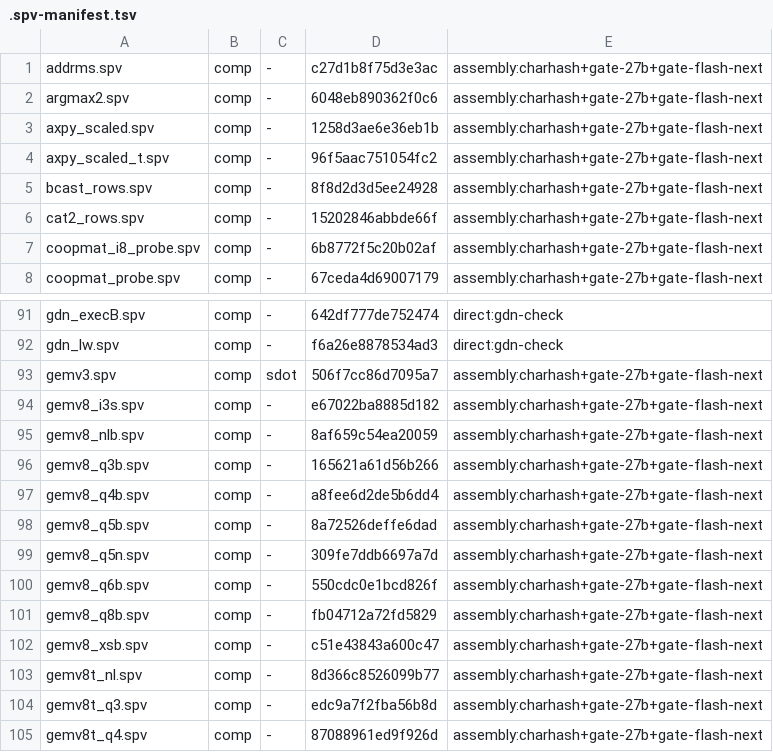
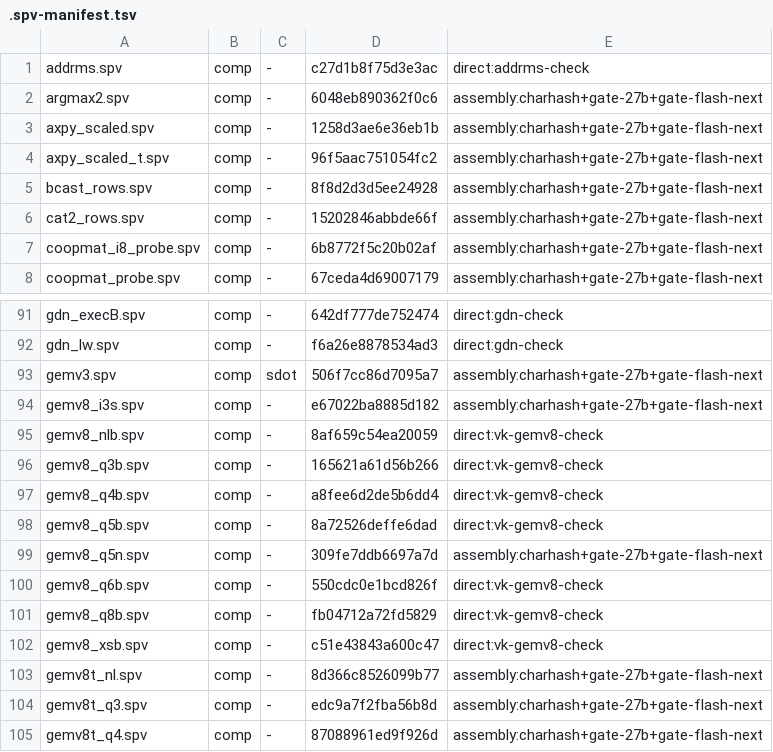
Before and after one commit to ByungHyun21/LLM170, a TSV file: scripts/.spv-manifest.tsv, drawn as a sheet; only a part is shown, gaps mark what is left out.

Commit message:
feat(modcheck): A22/A23 spec completion — full-module certification (plans/129)
- modcheck.rs v2 per plan item 23 (v2 handoff closed): golden gains a
  speed_ms reference column; judgment table prints current<->golden<->delta
  and speed current<->ref<->pct with +30% WARN (gate-stability by design);
  source fingerprints (module .rs + kernel .hip/.comp FNV) recorded in
  scripts/.modcheck-last.tsv; --if-stale skips fingerprint-identical PASS
  modules (traversal re-runs only changed code, session converges to all-
  skip); --status shows certified/stale/no-golden/never-run; --list added.
- registry 8 -> 19 modules: exl3-hip 8 (paths updated for the R6 split),
  exl3-vk 6, q4acc 4, and q4-vk-addrms backed by a NEW direct verifier.
- A22②: checks/addrms.rs — addrms.comp (fused residual+rms, the
  xo-aliasing bug class) now has a 1:1 bit-exact mirror verifier; 4-shape
  sweep (n=5120 t=1/4/16 + odd n=100 guard) all maxdiff 0.000e0.
  manifest covered_by updated: addrms direct:addrms-check, gemv8 family
  direct:vk-gemv8-check (8 rows); spv-manifest --check PASS.
- extract_metric tokens extended (max_abs/corr/maxrel/kern-vs-mirror/
  max|d-h|/md) matching per-family probe output conventions.
- probes fix: exl3-hip-batch/mtp dispatch defaulted dir to "" — bare
  invocation ENOENT'd (surfaced by golden capture); now the archive path.
- Verified: clippy 0, server tests 14 PASS, golden capture 19/19 RECORD,
  full traversal FAIL 0 (all-skip convergence), addrms-check bit-exact,
  exl3-hip-batch 2.134e-2 / mtp 2.538e-2 (plans/121 logit-class values).

```diff
--- a/scripts/.spv-manifest.tsv
+++ b/scripts/.spv-manifest.tsv
@@ -1,2 +1,2 @@
-addrms.spv	comp	-	c27d1b8f75d3e3ac	assembly:charhash+gate-27b+gate-flash-next
+addrms.spv	comp	-	c27d1b8f75d3e3ac	direct:addrms-check
 argmax2.spv	comp	-	6048eb890362f0c6	assembly:charhash+gate-27b+gate-flash-next
@@ -94,10 +94,10 @@ gemv3.spv	comp	sdot	506f7cc86d7095a7	assembly:charhash+gate-27b+gate-flash-next
 gemv8_i3s.spv	comp	-	e67022ba8885d182	assembly:charhash+gate-27b+gate-flash-next
-gemv8_nlb.spv	comp	-	8af659c54ea20059	assembly:charhash+gate-27b+gate-flash-next
-gemv8_q3b.spv	comp	-	165621a61d56b266	assembly:charhash+gate-27b+gate-flash-next
-gemv8_q4b.spv	comp	-	a8fee6d2de5b6dd4	assembly:charhash+gate-27b+gate-flash-next
-gemv8_q5b.spv	comp	-	8a72526deffe6dad	assembly:charhash+gate-27b+gate-flash-next
+gemv8_nlb.spv	comp	-	8af659c54ea20059	direct:vk-gemv8-check
+gemv8_q3b.spv	comp	-	165621a61d56b266	direct:vk-gemv8-check
+gemv8_q4b.spv	comp	-	a8fee6d2de5b6dd4	direct:vk-gemv8-check
+gemv8_q5b.spv	comp	-	8a72526deffe6dad	direct:vk-gemv8-check
 gemv8_q5n.spv	comp	-	309fe7ddb6697a7d	assembly:charhash+gate-27b+gate-flash-next
-gemv8_q6b.spv	comp	-	550cdc0e1bcd826f	assembly:charhash+gate-27b+gate-flash-next
-gemv8_q8b.spv	comp	-	fb04712a72fd5829	assembly:charhash+gate-27b+gate-flash-next
-gemv8_xsb.spv	comp	-	c51e43843a600c47	assembly:charhash+gate-27b+gate-flash-next
+gemv8_q6b.spv	comp	-	550cdc0e1bcd826f	direct:vk-gemv8-check
+gemv8_q8b.spv	comp	-	fb04712a72fd5829	direct:vk-gemv8-check
+gemv8_xsb.spv	comp	-	c51e43843a600c47	direct:vk-gemv8-check
 gemv8t_nl.spv	comp	-	8d366c8526099b77	assembly:charhash+gate-27b+gate-flash-next
```
Also changed, not shown: 8 other files.
